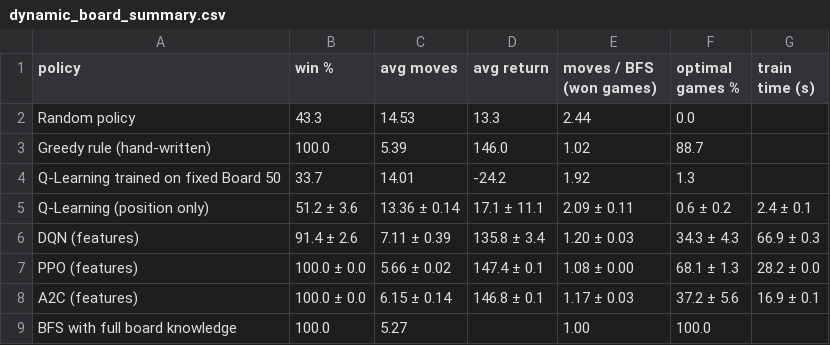
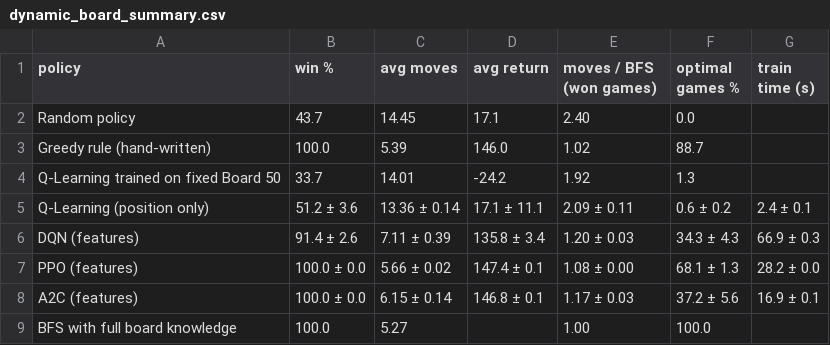
Before and after one commit to ziadmohamdd/snakes-ladders-rl, a CSV file: results/dynamic_board_summary.csv, drawn as a sheet.

```diff
--- a/results/dynamic_board_summary.csv
+++ b/results/dynamic_board_summary.csv
@@ -1,3 +1,3 @@
 policy,win %,avg moves,avg return,moves / BFS (won games),optimal games %,train time (s)
-Random policy,43.3,14.53,13.3,2.44,0.0,
+Random policy,43.7,14.45,17.1,2.40,0.0,
 Greedy rule (hand-written),100.0,5.39,146.0,1.02,88.7,
```
Also changed, not shown: results/core_summary.csv, results/random_dice_summary.csv, 6 other files.
